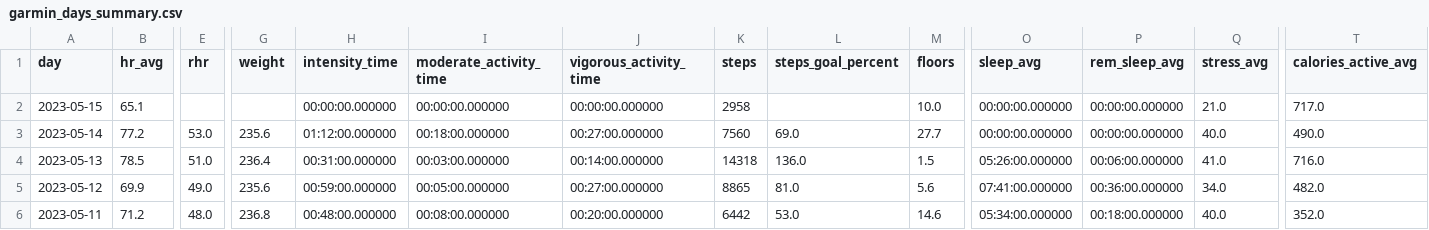
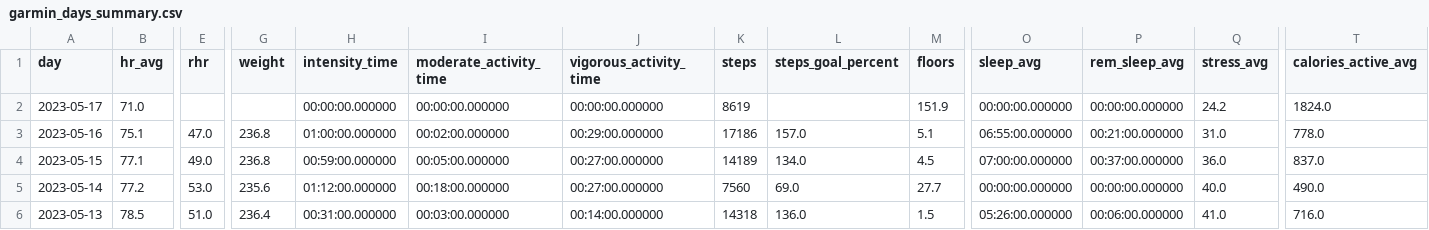
Before and after one commit to nsedler/Garmin-Analysis, a CSV file: data/garmin_days_summary.csv, drawn as a sheet; only a part is shown, gaps mark what is left out; the shorter side is filled out with more unchanged rows; addresses are those after the commit; rows hold the shown columns only; the diff covers the shown part only; the diff names each change by its address in the sheet, - before the commit and + after, or states it on an @@ line.

```diff
--- a/data/garmin_days_summary.csv
+++ b/data/garmin_days_summary.csv
+row 2: 2023-05-17 | 71.0 |  |  | 00:00:00.000000 | 00:00:00.000000 | 00:00:00.000000 | 8619 |  | 151.9 | 00:00:00.000000 | 00:00:00.000000 | 24.2 | 1824.0
+row 3: 2023-05-16 | 75.1 | 47.0 | 236.8 | 01:00:00.000000 | 00:02:00.000000 | 00:29:00.000000 | 17186 | 157.0 | 5.1 | 06:55:00.000000 | 00:21:00.000000 | 31.0 | 778.0
-B4 (hr_avg): 65.1
+B4 (hr_avg): 77.1
-E4 (rhr): (empty)
+E4 (rhr): 49.0
-G4 (weight): (empty)
+G4 (weight): 236.8
-H4 (intensity_time): 00:00:00.000000
+H4 (intensity_time): 00:59:00.000000
-I4 (moderate_activity_time): 00:00:00.000000
+I4 (moderate_activity_time): 00:05:00.000000
-J4 (vigorous_activity_time): 00:00:00.000000
+J4 (vigorous_activity_time): 00:27:00.000000
-K4 (steps): 2958
+K4 (steps): 14189
-L4 (steps_goal_percent): (empty)
+L4 (steps_goal_percent): 134.0
-M4 (floors): 10.0
+M4 (floors): 4.5
-O4 (sleep_avg): 00:00:00.000000
+O4 (sleep_avg): 07:00:00.000000
-P4 (rem_sleep_avg): 00:00:00.000000
+P4 (rem_sleep_avg): 00:37:00.000000
-Q4 (stress_avg): 21.0
+Q4 (stress_avg): 36.0
-T4 (calories_active_avg): 717.0
+T4 (calories_active_avg): 837.0
```
Also changed, not shown: 12 edited cells elsewhere in this file, data/garmin_activities.csv, 2 other files.
